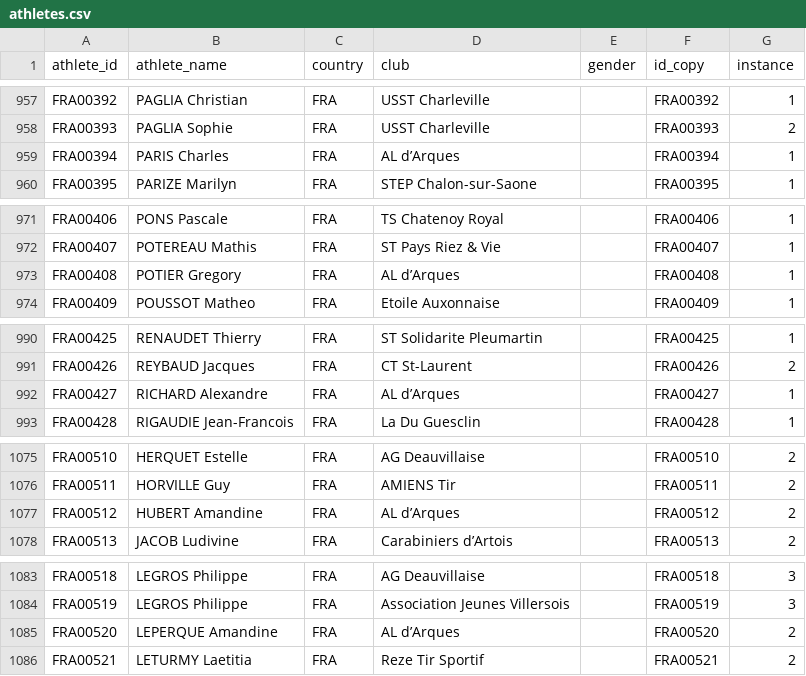
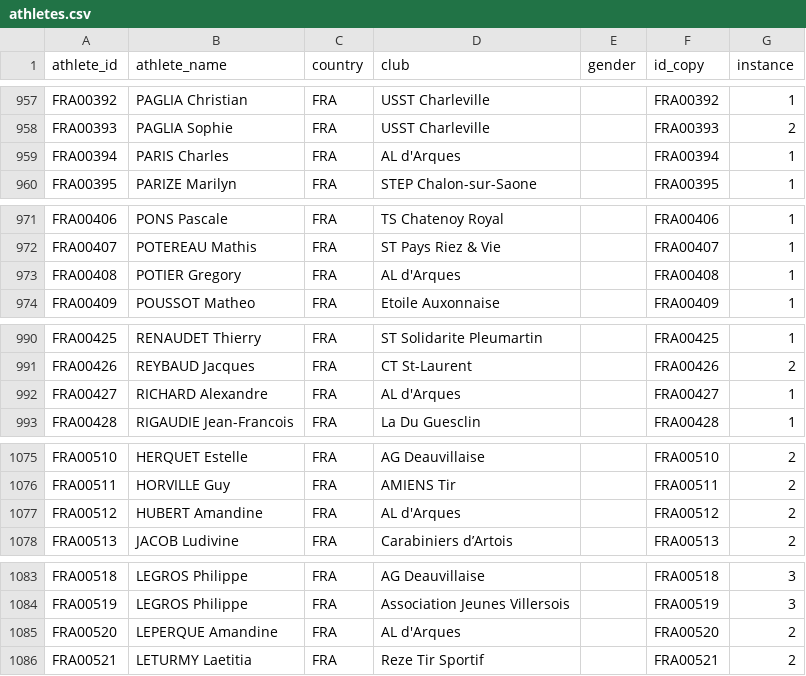
Before and after one commit to iau-crossbow-mo/IAU-Database, a CSV file: data/athletes.csv, drawn as a sheet; only a part is shown, gaps mark what is left out; the diff covers the shown part only.

```diff
--- a/data/athletes.csv
+++ b/data/athletes.csv
@@ -958,3 +958,3 @@ FRA00392;PAGLIA Christian;FRA;USST Charleville;;FRA00392;1
 FRA00393;PAGLIA Sophie;FRA;USST Charleville;;FRA00393;2
-FRA00394;PARIS Charles;FRA;AL d’Arques;;FRA00394;1
+FRA00394;PARIS Charles;FRA;AL d'Arques;;FRA00394;1
 FRA00395;PARIZE Marilyn;FRA;STEP Chalon-sur-Saone;;FRA00395;1
@@ -972,3 +972,3 @@ FRA00406;PONS Pascale;FRA;TS Chatenoy Royal;;FRA00406;1
 FRA00407;POTEREAU Mathis;FRA;ST Pays Riez & Vie;;FRA00407;1
-FRA00408;POTIER Gregory;FRA;AL d’Arques;;FRA00408;1
+FRA00408;POTIER Gregory;FRA;AL d'Arques;;FRA00408;1
 FRA00409;POUSSOT Matheo;FRA;Etoile Auxonnaise;;FRA00409;1
@@ -991,3 +991,3 @@ FRA00425;RENAUDET Thierry;FRA;ST Solidarite Pleumartin;;FRA00425;1
 FRA00426;REYBAUD Jacques;FRA;CT St-Laurent;;FRA00426;2
-FRA00427;RICHARD Alexandre;FRA;AL d’Arques;;FRA00427;1
+FRA00427;RICHARD Alexandre;FRA;AL d'Arques;;FRA00427;1
 FRA00428;RIGAUDIE Jean-Francois;FRA;La Du Guesclin;;FRA00428;1
@@ -1076,3 +1076,3 @@ FRA00510;HERQUET Estelle;FRA;AG Deauvillaise;;FRA00510;2
 FRA00511;HORVILLE Guy;FRA;AMIENS Tir;;FRA00511;2
-FRA00512;HUBERT Amandine;FRA;AL d’Arques;;FRA00512;2
+FRA00512;HUBERT Amandine;FRA;AL d'Arques;;FRA00512;2
 FRA00513;JACOB Ludivine;FRA;Carabiniers d’Artois;;FRA00513;2
@@ -1084,3 +1084,3 @@ FRA00518;LEGROS Philippe;FRA;AG Deauvillaise;;FRA00518;3
 FRA00519;LEGROS Philippe;FRA;Association Jeunes Villersois;;FRA00519;3
-FRA00520;LEPERQUE Amandine;FRA;AL d’Arques;;FRA00520;2
+FRA00520;LEPERQUE Amandine;FRA;AL d'Arques;;FRA00520;2
 FRA00521;LETURMY Laetitia;FRA;Reze Tir Sportif;;FRA00521;2
```
Also changed, not shown: 13 edited cells elsewhere in this file, 41 other files.
